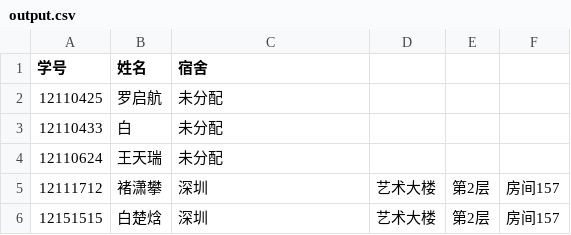
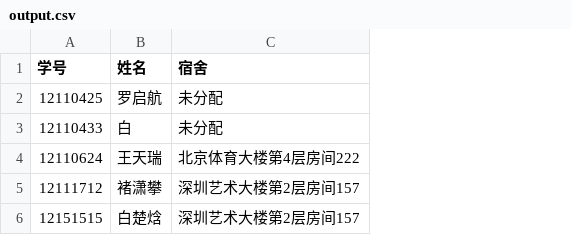
Before and after one commit to MuuuShin/CS309_23Fall_Project, a CSV file: output.csv, drawn as a sheet; the diff names each change by its address in the sheet, - before the commit and + after, or states it on an @@ line.

```diff
--- a/output.csv
+++ b/output.csv
-column D, rows 5-6: 艺术大楼 | 艺术大楼
-column E, rows 5-6: 第2层 | 第2层
-column F, rows 5-6: 房间157 | 房间157
-C4 (宿舍): 未分配
+C4 (宿舍): 北京体育大楼第4层房间222
-C5:C6 (宿舍): 深圳
+C5:C6 (宿舍): 深圳艺术大楼第2层房间157
```
Also changed, not shown: 7 other files.
